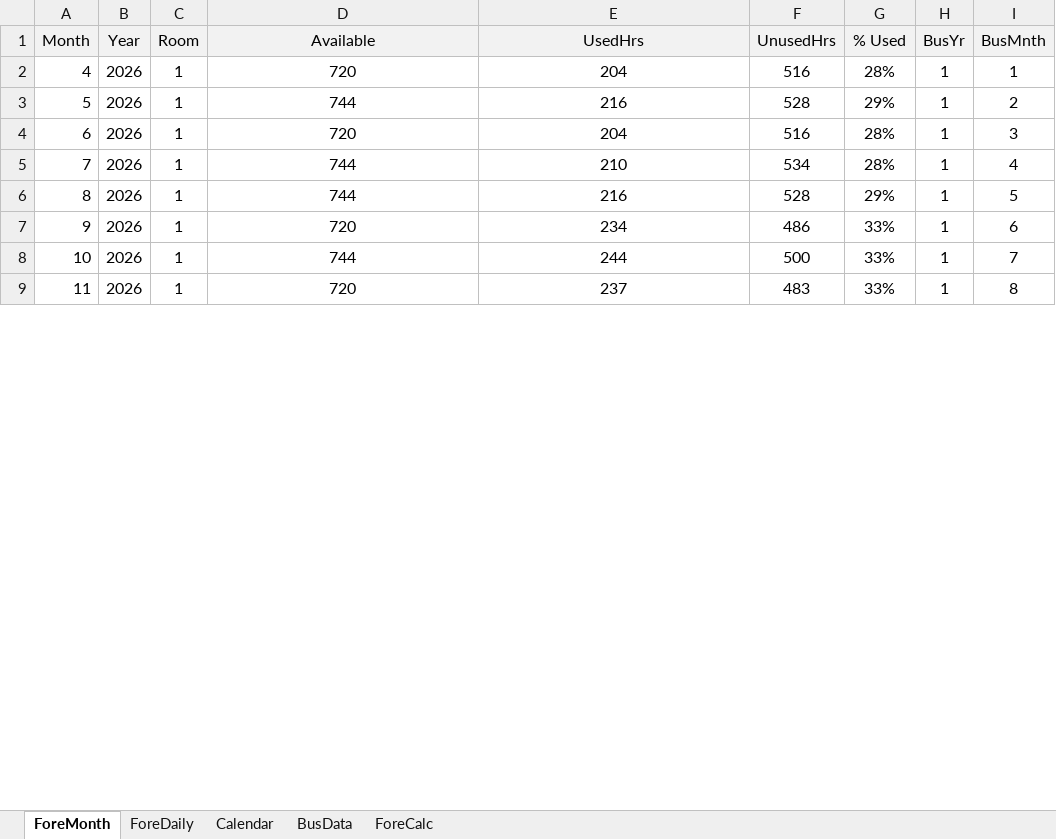
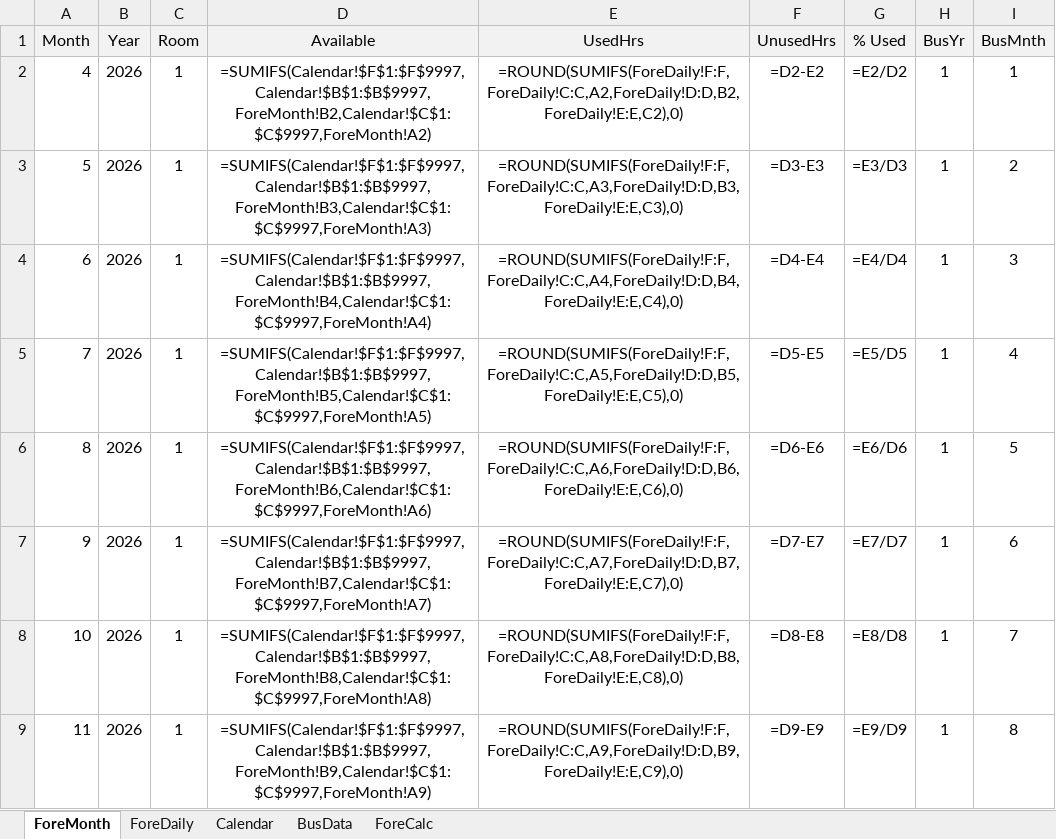
Before and after one commit to aaronjdew/python-fin-state-proj, an Excel workbook: data/pyFinState.xlsx, sheet ForeMonth, drawn as a sheet; only a part is shown; values as stored, in another font and other column widths than the file's, no borders; formulas without a stored value are shown as written; the diff covers the shown part only; the diff names each change by its address in the sheet, - before the commit and + after, or states it on an @@ line.

```diff
--- a/data/pyFinState.xlsx (sheet ForeMonth)
+++ b/data/pyFinState.xlsx (sheet ForeMonth)
-D2 (Available): 720
+D2 (Available): =SUMIFS(Calendar!$F$1:$F$9997,Calendar!$B$1:$B$9997,ForeMonth!B2,Calendar!$C$1:$C$9997,ForeMonth!A2)
-E2 (UsedHrs): 204
+E2 (UsedHrs): =ROUND(SUMIFS(ForeDaily!F:F,ForeDaily!C:C,A2,ForeDaily!D:D,B2,ForeDaily!E:E,C2),0)
-F2 (UnusedHrs): 516
+F2 (UnusedHrs): =D2-E2
-G2 (% Used): 28%
+G2 (% Used): =E2/D2
-D3 (Available): 744
+D3 (Available): =SUMIFS(Calendar!$F$1:$F$9997,Calendar!$B$1:$B$9997,ForeMonth!B3,Calendar!$C$1:$C$9997,ForeMonth!A3)
-E3 (UsedHrs): 216
+E3 (UsedHrs): =ROUND(SUMIFS(ForeDaily!F:F,ForeDaily!C:C,A3,ForeDaily!D:D,B3,ForeDaily!E:E,C3),0)
-F3 (UnusedHrs): 528
+F3 (UnusedHrs): =D3-E3
-G3 (% Used): 29%
+G3 (% Used): =E3/D3
-D4 (Available): 720
+D4 (Available): =SUMIFS(Calendar!$F$1:$F$9997,Calendar!$B$1:$B$9997,ForeMonth!B4,Calendar!$C$1:$C$9997,ForeMonth!A4)
-E4 (UsedHrs): 204
+E4 (UsedHrs): =ROUND(SUMIFS(ForeDaily!F:F,ForeDaily!C:C,A4,ForeDaily!D:D,B4,ForeDaily!E:E,C4),0)
-F4 (UnusedHrs): 516
+F4 (UnusedHrs): =D4-E4
-G4 (% Used): 28%
+G4 (% Used): =E4/D4
-D5 (Available): 744
+D5 (Available): =SUMIFS(Calendar!$F$1:$F$9997,Calendar!$B$1:$B$9997,ForeMonth!B5,Calendar!$C$1:$C$9997,ForeMonth!A5)
-E5 (UsedHrs): 210
+E5 (UsedHrs): =ROUND(SUMIFS(ForeDaily!F:F,ForeDaily!C:C,A5,ForeDaily!D:D,B5,ForeDaily!E:E,C5),0)
-F5 (UnusedHrs): 534
+F5 (UnusedHrs): =D5-E5
-G5 (% Used): 28%
+G5 (% Used): =E5/D5
-D6 (Available): 744
+D6 (Available): =SUMIFS(Calendar!$F$1:$F$9997,Calendar!$B$1:$B$9997,ForeMonth!B6,Calendar!$C$1:$C$9997,ForeMonth!A6)
-E6 (UsedHrs): 216
+E6 (UsedHrs): =ROUND(SUMIFS(ForeDaily!F:F,ForeDaily!C:C,A6,ForeDaily!D:D,B6,ForeDaily!E:E,C6),0)
-F6 (UnusedHrs): 528
+F6 (UnusedHrs): =D6-E6
-G6 (% Used): 29%
+G6 (% Used): =E6/D6
-D7 (Available): 720
+D7 (Available): =SUMIFS(Calendar!$F$1:$F$9997,Calendar!$B$1:$B$9997,ForeMonth!B7,Calendar!$C$1:$C$9997,ForeMonth!A7)
-E7 (UsedHrs): 234
+E7 (UsedHrs): =ROUND(SUMIFS(ForeDaily!F:F,ForeDaily!C:C,A7,ForeDaily!D:D,B7,ForeDaily!E:E,C7),0)
-F7 (UnusedHrs): 486
+F7 (UnusedHrs): =D7-E7
-G7 (% Used): 33%
+G7 (% Used): =E7/D7
-D8 (Available): 744
+D8 (Available): =SUMIFS(Calendar!$F$1:$F$9997,Calendar!$B$1:$B$9997,ForeMonth!B8,Calendar!$C$1:$C$9997,ForeMonth!A8)
-E8 (UsedHrs): 244
+E8 (UsedHrs): =ROUND(SUMIFS(ForeDaily!F:F,ForeDaily!C:C,A8,ForeDaily!D:D,B8,ForeDaily!E:E,C8),0)
-F8 (UnusedHrs): 500
+F8 (UnusedHrs): =D8-E8
-G8 (% Used): 33%
+G8 (% Used): =E8/D8
-D9 (Available): 720
+D9 (Available): =SUMIFS(Calendar!$F$1:$F$9997,Calendar!$B$1:$B$9997,ForeMonth!B9,Calendar!$C$1:$C$9997,ForeMonth!A9)
-E9 (UsedHrs): 237
+E9 (UsedHrs): =ROUND(SUMIFS(ForeDaily!F:F,ForeDaily!C:C,A9,ForeDaily!D:D,B9,ForeDaily!E:E,C9),0)
-F9 (UnusedHrs): 483
+F9 (UnusedHrs): =D9-E9
-G9 (% Used): 33%
+G9 (% Used): =E9/D9
```
Also changed, not shown: 1120 edited cells elsewhere in this sheet, sheet ForeDaily, sheet Calendar, sheet ForeCalc, sheet BusData, 1 other file.
